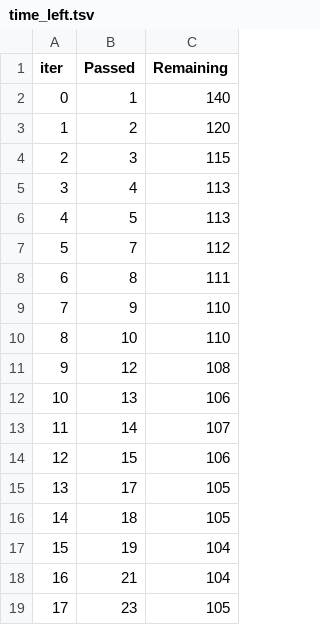
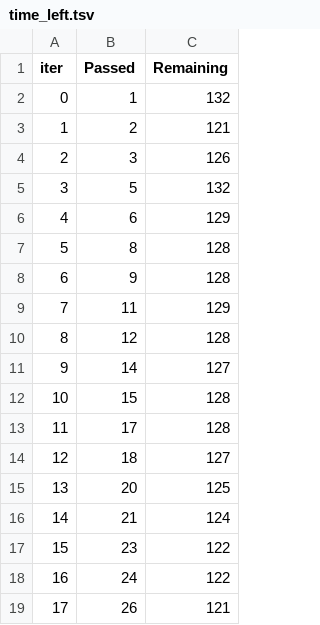
Before and after one commit to SachinKrMishra/MLproject, a TSV file: catboost_info/time_left.tsv, drawn as a sheet; only a part is shown; the diff covers the shown part only.

```diff
--- a/catboost_info/time_left.tsv
+++ b/catboost_info/time_left.tsv
@@ -1,19 +1,19 @@
 iter	Passed	Remaining
-0	1	140
-1	2	120
-2	3	115
-3	4	113
-4	5	113
-5	7	112
-6	8	111
-7	9	110
-8	10	110
-9	12	108
-10	13	106
-11	14	107
-12	15	106
-13	17	105
-14	18	105
-15	19	104
-16	21	104
-17	23	105
+0	1	132
+1	2	121
+2	3	126
+3	5	132
+4	6	129
+5	8	128
+6	9	128
+7	11	129
+8	12	128
+9	14	127
+10	15	128
+11	17	128
+12	18	127
+13	20	125
+14	21	124
+15	23	122
+16	24	122
+17	26	121
```
Also changed, not shown: 157 edited cells elsewhere in this file, 2 other files.
